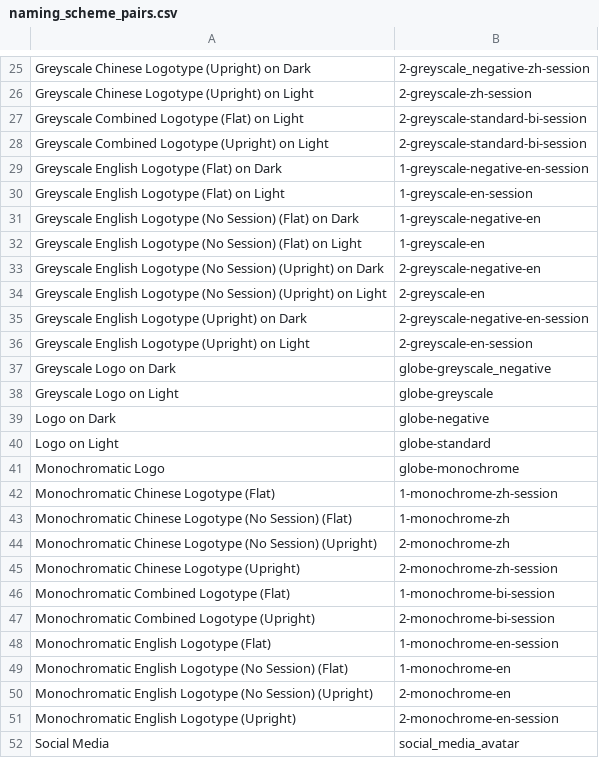
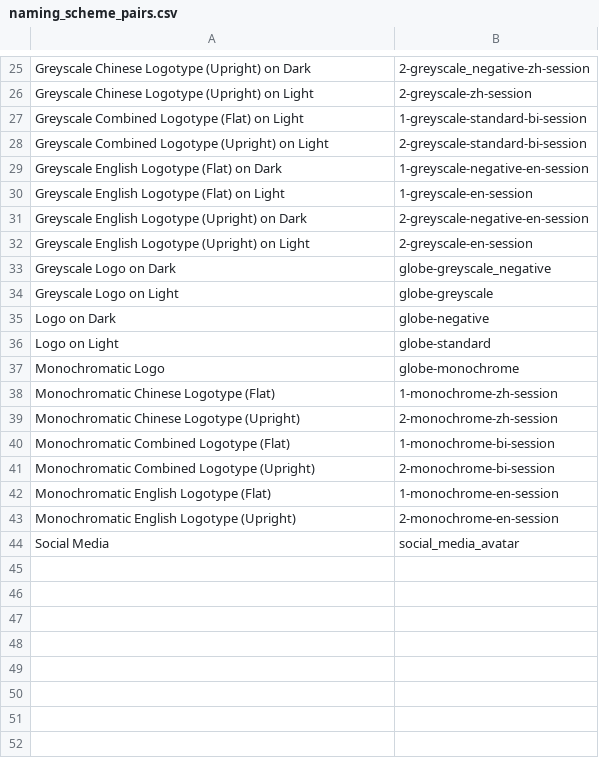
Before and after one commit to awcaxttrgr/lingsoc_aahkusu-branding, a CSV file: tools/naming_scheme_pairs.csv, drawn as a sheet; only a part is shown, gaps mark what is left out.

Commit message:
Add conflict checker and improve rename script error handling
Added tools/check_rename_conflicts.ps1 to detect potential filename conflicts before renaming. Updated tools/rename_from_csv.ps1 to log errors to rename_errors.log and handle rename failures gracefully. Updated naming_scheme_pairs.csv to remove unused mappings and correct an entry. Added .gitignore for error logs and VSCode config. Added Visual Identity Manual PDF for reference.

```diff
--- a/tools/naming_scheme_pairs.csv
+++ b/tools/naming_scheme_pairs.csv
@@ -26,3 +26,3 @@ Greyscale Chinese Logotype (Upright) on Dark,2-greyscale_negative-zh-session
 Greyscale Chinese Logotype (Upright) on Light,2-greyscale-zh-session
-Greyscale Combined Logotype (Flat) on Light,2-greyscale-standard-bi-session
+Greyscale Combined Logotype (Flat) on Light,1-greyscale-standard-bi-session
 Greyscale Combined Logotype (Upright) on Light,2-greyscale-standard-bi-session
@@ -30,6 +30,2 @@ Greyscale English Logotype (Flat) on Dark,1-greyscale-negative-en-session
 Greyscale English Logotype (Flat) on Light,1-greyscale-en-session
-Greyscale English Logotype (No Session) (Flat) on Dark,1-greyscale-negative-en
-Greyscale English Logotype (No Session) (Flat) on Light,1-greyscale-en
-Greyscale English Logotype (No Session) (Upright) on Dark,2-greyscale-negative-en
-Greyscale English Logotype (No Session) (Upright) on Light,2-greyscale-en
 Greyscale English Logotype (Upright) on Dark,2-greyscale-negative-en-session
@@ -42,4 +38,2 @@ Monochromatic Logo,globe-monochrome
 Monochromatic Chinese Logotype (Flat),1-monochrome-zh-session
-Monochromatic Chinese Logotype (No Session) (Flat),1-monochrome-zh
-Monochromatic Chinese Logotype (No Session) (Upright),2-monochrome-zh
 Monochromatic Chinese Logotype (Upright),2-monochrome-zh-session
@@ -48,4 +42,2 @@ Monochromatic Combined Logotype (Upright),2-monochrome-bi-session
 Monochromatic English Logotype (Flat),1-monochrome-en-session
-Monochromatic English Logotype (No Session) (Flat),1-monochrome-en
-Monochromatic English Logotype (No Session) (Upright),2-monochrome-en
 Monochromatic English Logotype (Upright),2-monochrome-en-session
```
Also changed, not shown: 4 other files.
